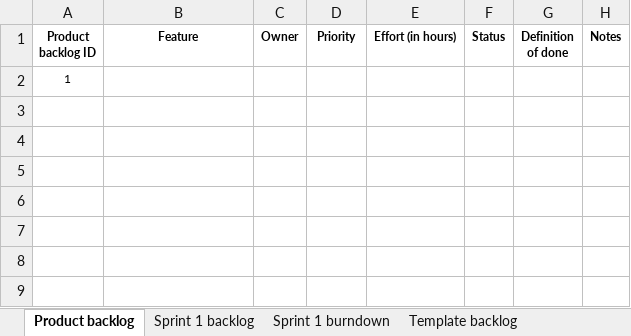
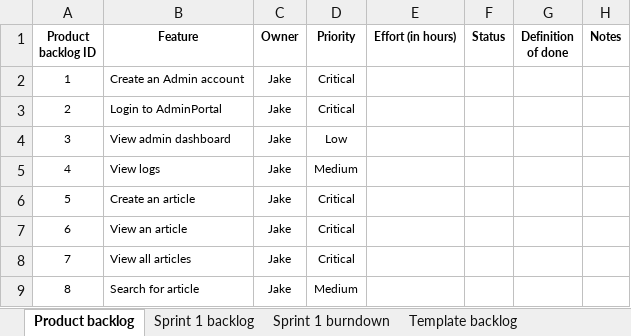
Before and after one commit to jkenttech/JkentTechBlog, an Excel workbook: DesignDocs/Burndown.xlsx, sheet Product backlog, drawn as a sheet; values as stored, in another font and other column widths than the file's, no borders; conditional formats not drawn; removed rows and columns are numbered as before the commit, all else as after; the diff names each change by its address in the sheet, - before the commit and + after, or states it on an @@ line.

Commit message:
started updating burndown sheet:

```diff
--- a/DesignDocs/Burndown.xlsx (sheet Product backlog)
+++ b/DesignDocs/Burndown.xlsx (sheet Product backlog)
-row 2: 1
+row 2: 1 | Create an Admin account | Jake | Critical
+row 3: 2 | Login to AdminPortal | Jake | Critical
+row 4: 3 | View admin dashboard | Jake | Low
+row 5: 4 | View logs | Jake | Medium
+row 6: 5 | Create an article | Jake | Critical
+row 7: 6 | View an article | Jake | Critical
+row 8: 7 | View all articles | Jake | Critical
+row 9: 8 | Search for article | Jake | Medium
```
